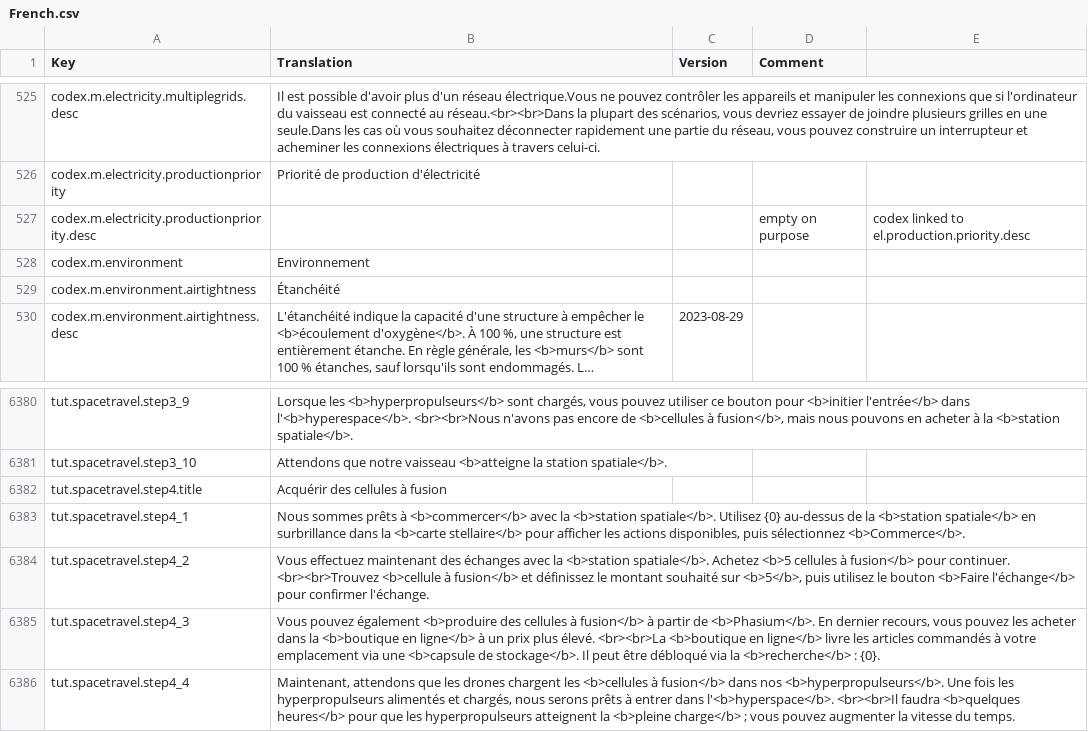
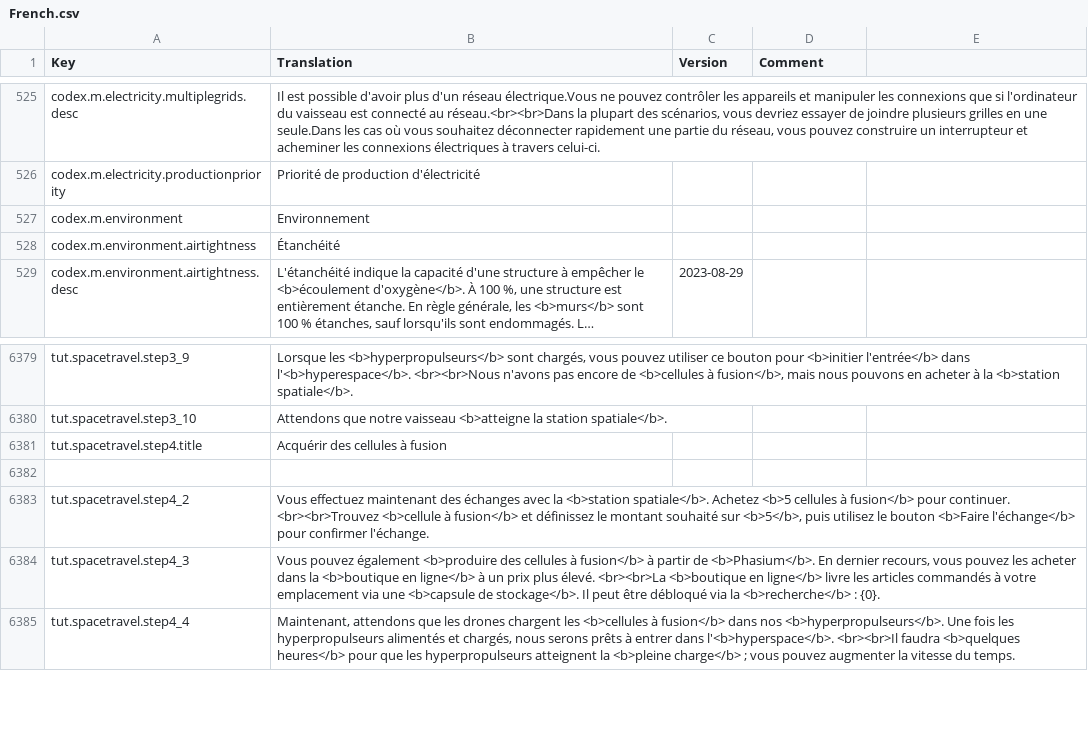
Before and after one commit to rem02/stardeus-translations, a CSV file: Translations/French.csv, drawn as a sheet; only a part is shown, gaps mark what is left out; long unchanged cells end in …; removed rows and columns are numbered as before the commit, all else as after; the diff covers the shown part only; the diff names each change by its address in the sheet, - before the commit and + after, or states it on an @@ line.

```diff
--- a/Translations/French.csv
+++ b/Translations/French.csv
-row 527: codex.m.electricity.productionpriority.desc |  |  | empty on purpose | codex linked to el.production.priority.desc
-row 6382: tut.spacetravel.step4_1 | Nous sommes prêts à <b>commercer</b> avec la <b>station spatiale</b>. Utilisez {0} au-dessus de la <b>station spatiale</b> en surbrillance dans la <b>carte stellaire</b> pour afficher les actions disponibles, puis sélectionnez <b>Commerce</b>.
+row 6382: (empty)
```
Also changed, not shown: 62 added rows elsewhere in this file.
